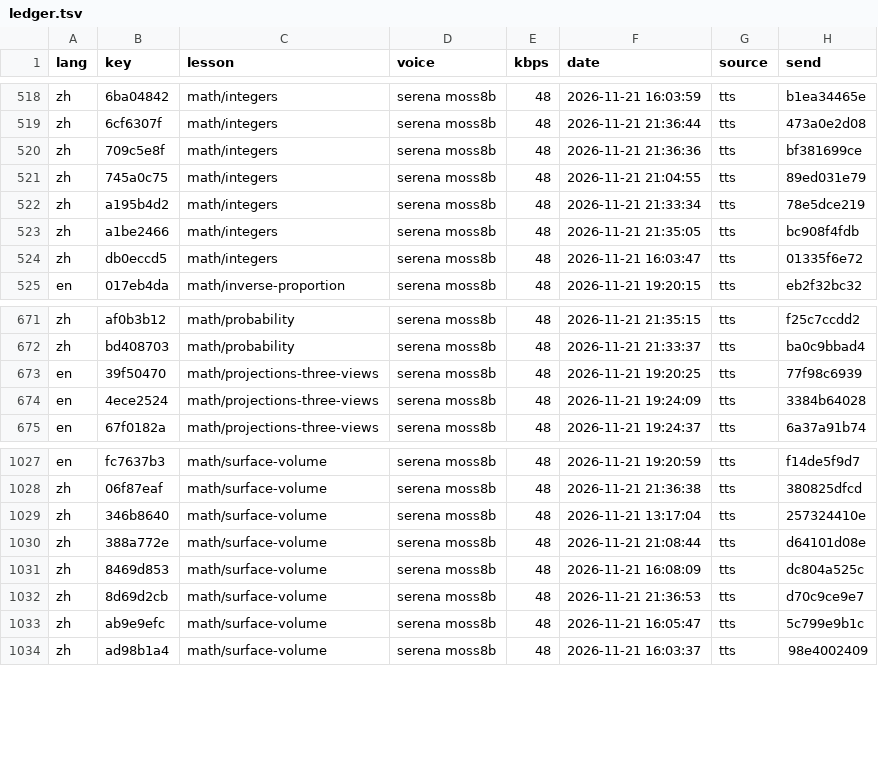
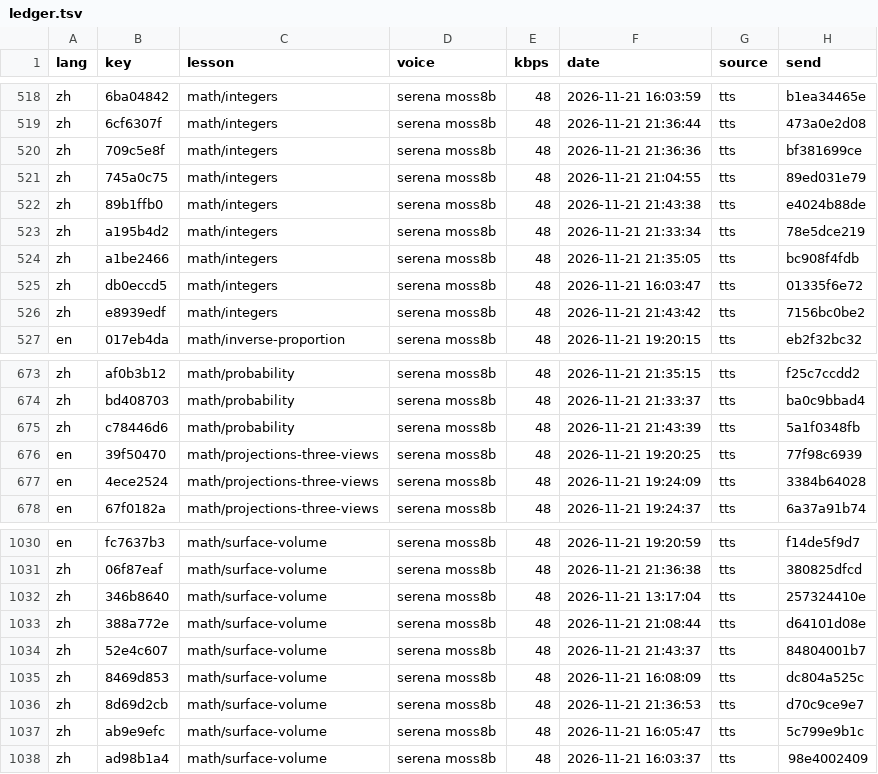
Before and after one commit to gladcolor/gc-audio-lang-math, a TSV file: status/ledger.tsv, drawn as a sheet; only a part is shown, gaps mark what is left out; the diff names each change by its address in the sheet, - before the commit and + after, or states it on an @@ line.

Commit message:
math/integers: read-aloud (run) - finished (10/10 serena)

```diff
--- a/status/ledger.tsv
+++ b/status/ledger.tsv
+row 522: zh | 89b1ffb0 | math/integers | serena moss8b | 48 | 2026-11-21 21:43:38 | tts | e4024b88de
+row 526: zh | e8939edf | math/integers | serena moss8b | 48 | 2026-11-21 21:43:42 | tts | 7156bc0be2
+row 675: zh | c78446d6 | math/probability | serena moss8b | 48 | 2026-11-21 21:43:39 | tts | 5a1f0348fb
+row 1034: zh | 52e4c607 | math/surface-volume | serena moss8b | 48 | 2026-11-21 21:43:37 | tts | 84804001b7
```
Also changed, not shown: 7 other files.
